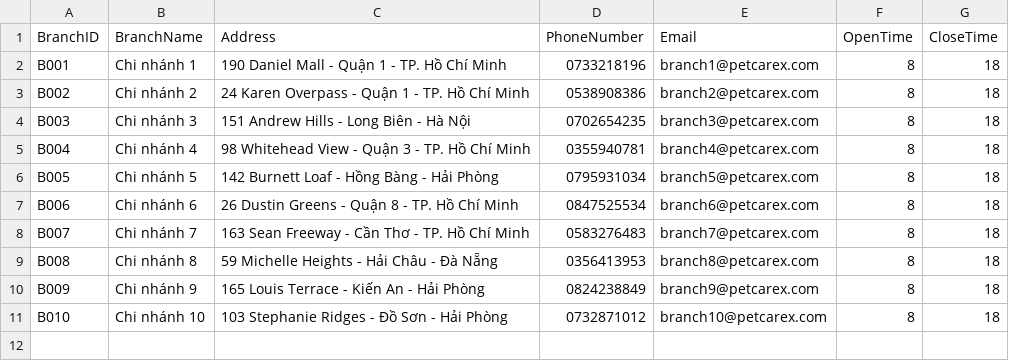
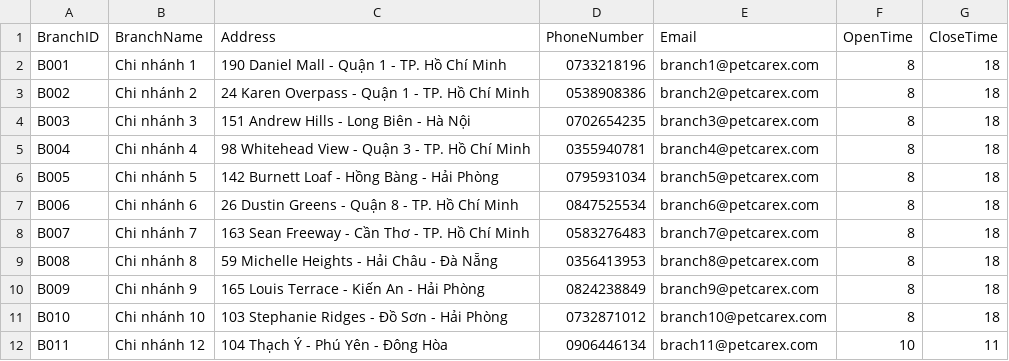
Before and after one commit to DPVinhIT/PetCareX, a CSV file: Data/Branch.csv, drawn as a sheet; the diff names each change by its address in the sheet, - before the commit and + after, or states it on an @@ line.

```diff
--- a/Data/Branch.csv
+++ b/Data/Branch.csv
+row 12: B011 | Chi nhánh 12 | 104 Thạch Ý - Phú Yên - Đông Hòa | 0906446134 | brach11@petcarex.com | 10 | 11
```
Also changed, not shown: 12 other files.
